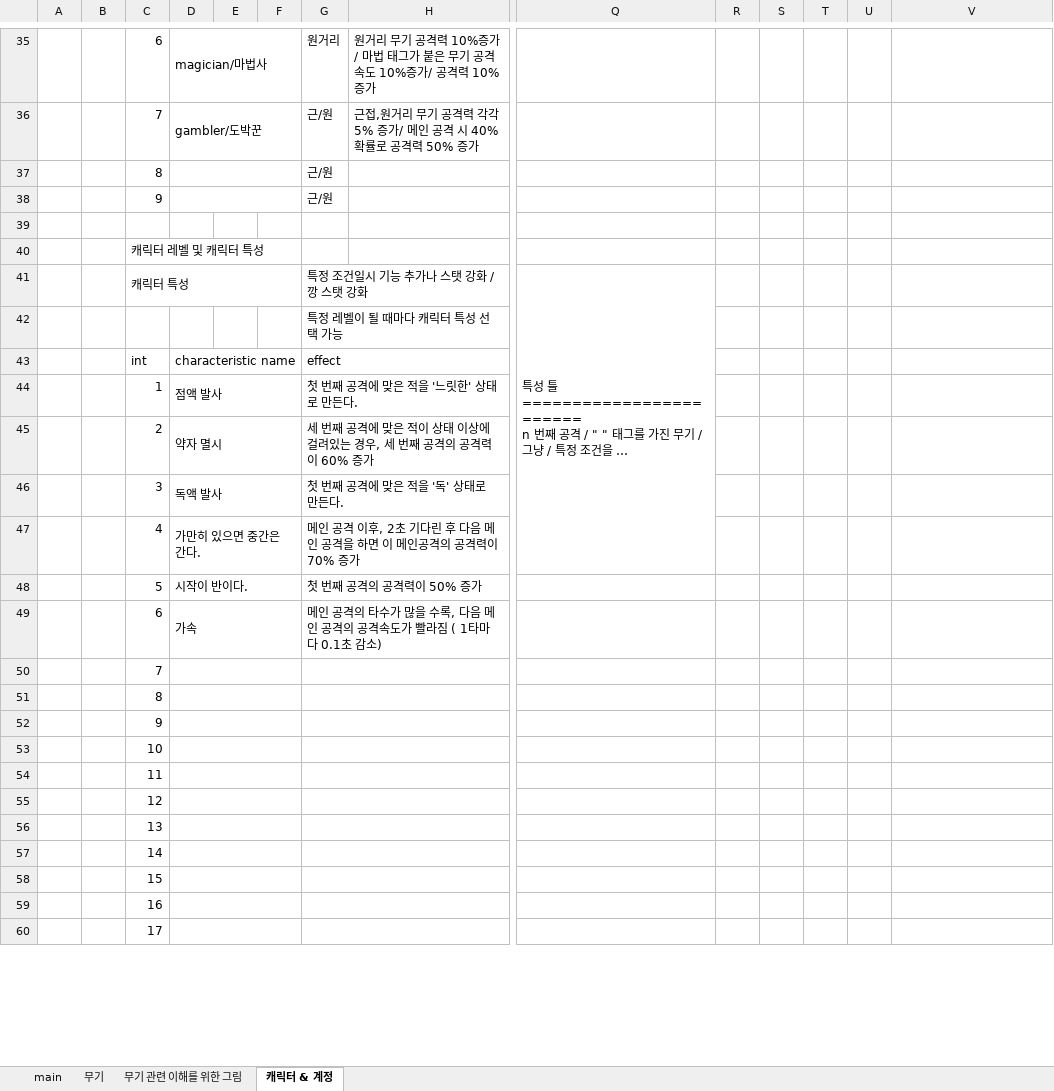
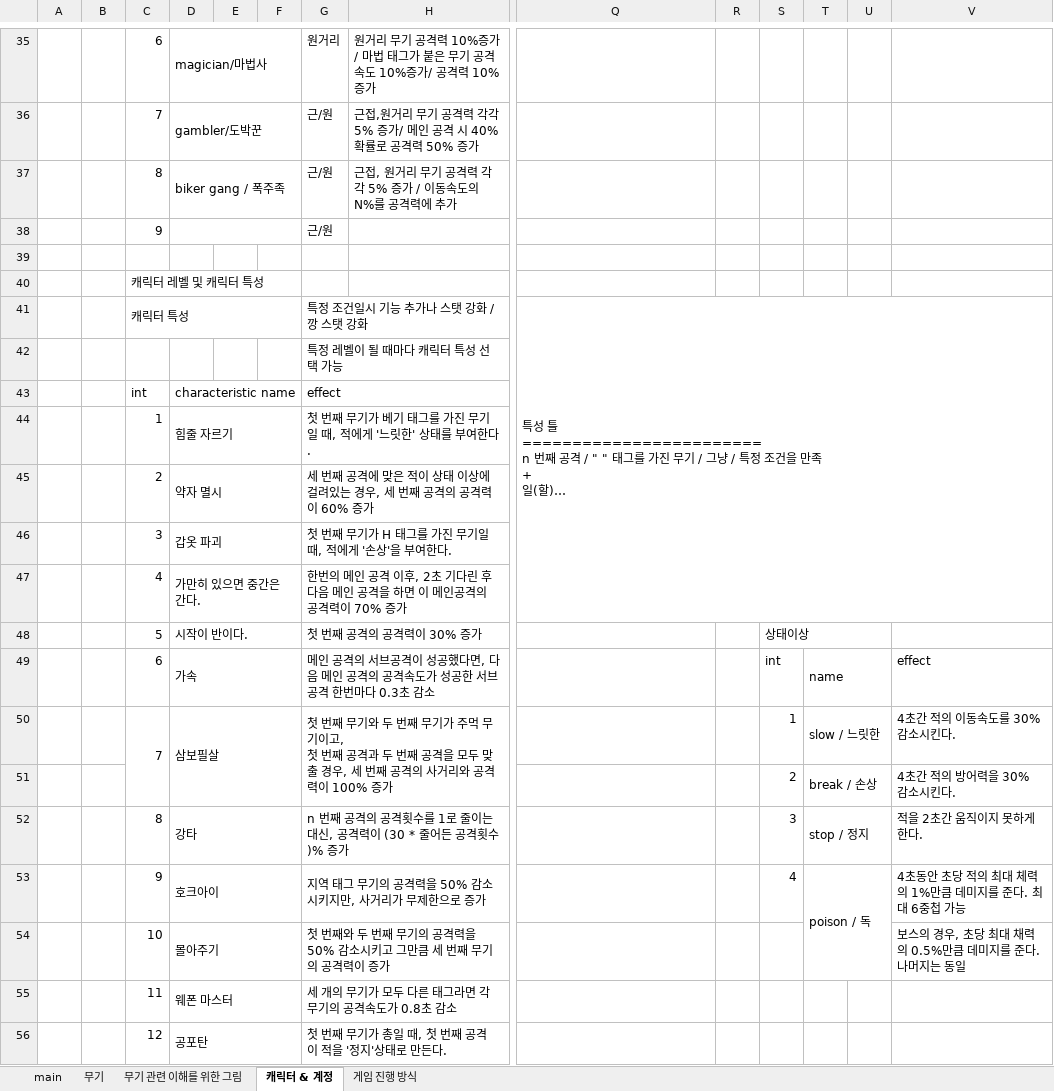
Before and after one commit to HYOJEONG0213/SummerProject, an Excel workbook: Disign/무기, 캐릭터.xlsx, sheet 캐릭터 & 계정, drawn as a sheet; only a part is shown, gaps mark what is left out; long unchanged cells end in …; values as stored, in another font and other column widths than the file's, no borders; removed rows and columns are numbered as before the commit, all else as after; rows hold the shown columns only; ↵ is a line break in a cell; the diff covers the shown part only; the diff names each change by its address in the sheet, - before the commit and + after, or states it on an @@ line.

```diff
--- a/Disign/무기, 캐릭터.xlsx (sheet 캐릭터 & 계정)
+++ b/Disign/무기, 캐릭터.xlsx (sheet 캐릭터 & 계정)
+sheet tab: 게임 진행 방식
-D37: (empty)
+D37: biker gang / 폭주족
-H37: (empty)
+H37: 근접, 원거리 무기 공격력 각각 5% 증가 / 이동속도의 N%를 공격력에 추가
-Q41:Q47 merged
+Q41:V47 merged
-row 44:  |  | 1 | 점액 발사 |  |  | 첫 번째 공격에 맞은 적을 '느릿한' 상태로 만든다.
+row 44:  |  | 1 | 힘줄 자르기 |  |  | 첫 번째 무기가 베기 태그를 가진 무기일 때, 적에게 '느릿한' 상태를 부여한다.
-row 46:  |  | 3 | 독액 발사 |  |  | 첫 번째 공격에 맞은 적을 '독' 상태로 만든다.
+row 46:  |  | 3 | 갑옷 파괴 |  |  | 첫 번째 무기가 H 태그를 가진 무기일 때, 적에게 '손상'을 부여한다.
-G47: 메인 공…
+G47: 한번의 메인 공…
-G48: 첫 번째 공격의 공격력이 50% 증가
+G48: 첫 번째 공격의 공격력이 30% 증가
-S48: (empty)
+S48: 상태이상
+S48:U48 merged
-row 49:  |  | 6 | 가속 |  |  | 메인 공격의 타수가 많을 수록, 다음 메인 공격의 공격속도가 빨라짐 ( 1타마다 0.1초 감소)
-row 50:  |  | 7
-row 51:  |  | 8
-row 52:  |  | 9
-row 53:  |  | 10
-row 54:  |  | 11
-row 55:  |  | 12
-row 56:  |  | 13
-row 57:  |  | 14
-row 58:  |  | 15
-row 59:  |  | 16
-row 60:  |  | 17
+row 49:  |  | 6 | 가속 |  |  | 메인 공격의 서브공격이 성공했다면, 다음 메인 공격의 공격속도가 성공한 서브공격 한번마다 0.3초 감소 |  |  |  | int | name |  | effect
+row 50:  |  | 7 | 삼보필살 |  |  | 첫 번째 무기와 두 번째 무기가 주먹 무기이고, ↵ 첫 번째 공격과 두 번째 공격을 모두 맞출 경우, 세 번째 공격의 사거리와 공격력이 100% 증가 |  |  |  | 1 | slow / 느릿한 |  | 4초간 적의 이동속도를 30% 감소시킨다.
+row 51:  |  |  |  |  |  |  |  |  |  | 2 | break / 손상 |  | 4초간 적의 방어력을 30% 감소시킨다.
+row 52:  |  | 8 | 강타 |  |  | n 번째 공격의 공격횟수를 1로 줄이는 대신, 공격력이 (30 * 줄어든 공격횟수)% 증가 |  |  |  | 3 | stop / 정지 |  | 적을 2초간 움직이지 못하게 한다.
+row 53:  |  | 9 | 호크아이 |  |  | 지역 태그 무기의 공격력을 50% 감소시키지만, 사거리가 무제한으로 증가 |  |  |  | 4 | poison / 독 |  | 4초동안 초당 적의 최대 체력의 1%만큼 데미지를 준다. 최대 6중첩 가능
+row 54:  |  | 10 | 몰아주기 |  |  | 첫 번째와 두 번째 무기의 공격력을 50% 감소시키고 그만큼 세 번째 무기의 공격력이 증가 |  |  |  |  |  |  | 보스의 경우, 초당 최대 채력의 0.5%만큼 데미지를 준다. 나머지는 동일
+row 55:  |  | 11 | 웨폰 마스터 |  |  | 세 개의 무기가 모두 다른 태그라면 각 무기의 공격속도가 0.8초 감소
+row 56:  |  | 12 | 공포탄 |  |  | 첫 번째 무기가 총일 때, 첫 번째 공격이 적을 '정지'상태로 만든다.
```
Also changed, not shown: 6 added rows, 2 removed rows, 6 edited cells, cell formats and merged cells elsewhere in this sheet, sheet 무기, charts or pictures.
